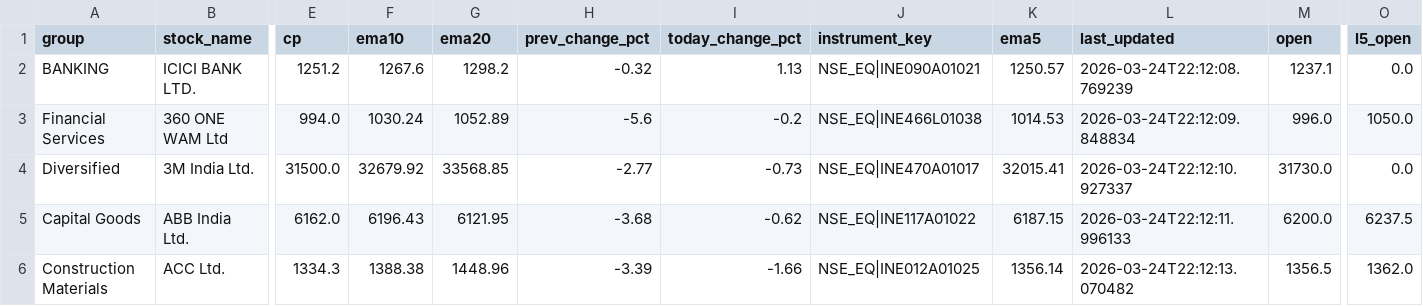
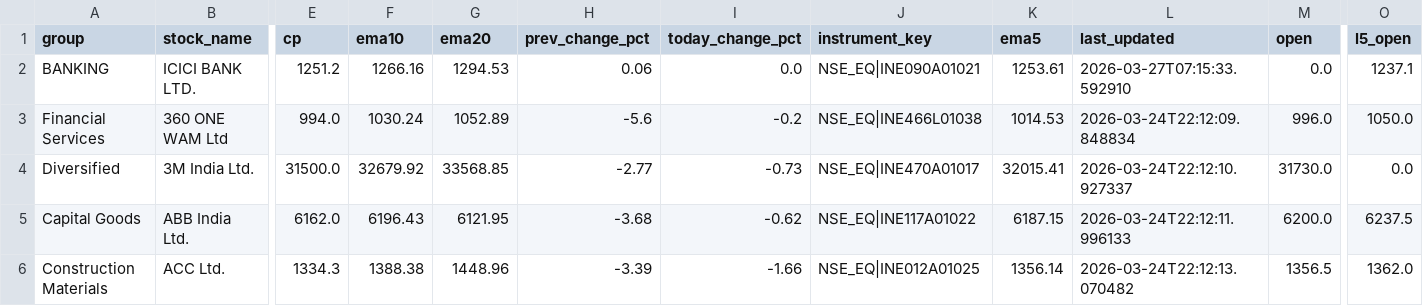
Before and after one commit to anuraggoyal1/stock-screener, a CSV file: data/master.csv, drawn as a sheet; only a part is shown, gaps mark what is left out; the diff names each change by its address in the sheet, - before the commit and + after, or states it on an @@ line.

```diff
--- a/data/master.csv
+++ b/data/master.csv
-F2 (ema10): 1267.6
+F2 (ema10): 1266.16
-G2 (ema20): 1298.2
+G2 (ema20): 1294.53
-H2 (prev_change_pct): -0.32
+H2 (prev_change_pct): 0.06
-I2 (today_change_pct): 1.13
+I2 (today_change_pct): 0.0
-K2 (ema5): 1250.57
+K2 (ema5): 1253.61
-L2 (last_updated): 2026-03-24T22:12:08.769239
+L2 (last_updated): 2026-03-27T07:15:33.592910
-M2 (open): 1237.1
+M2 (open): 0.0
-O2 (l5_open): 0.0
+O2 (l5_open): 1237.1
```
Also changed, not shown: 11 other files.
